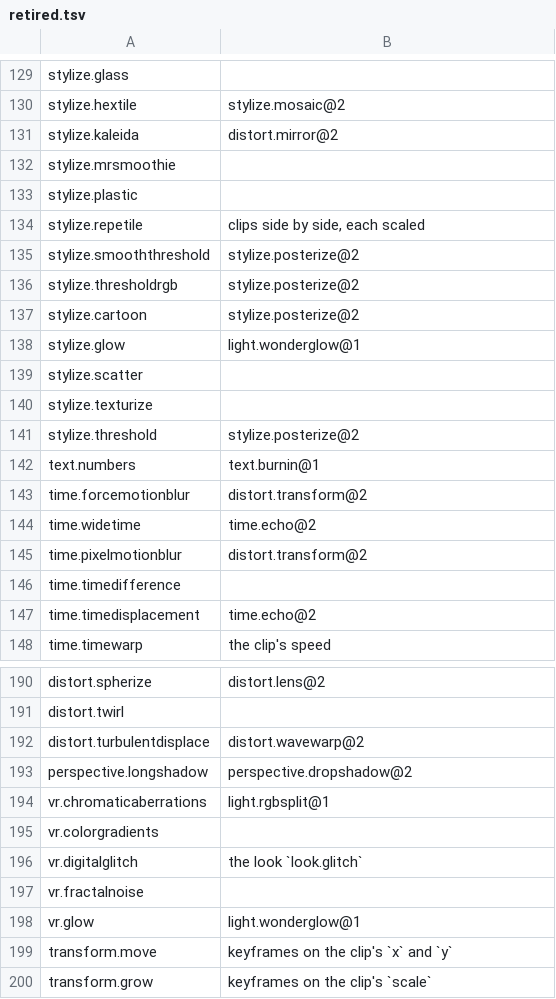
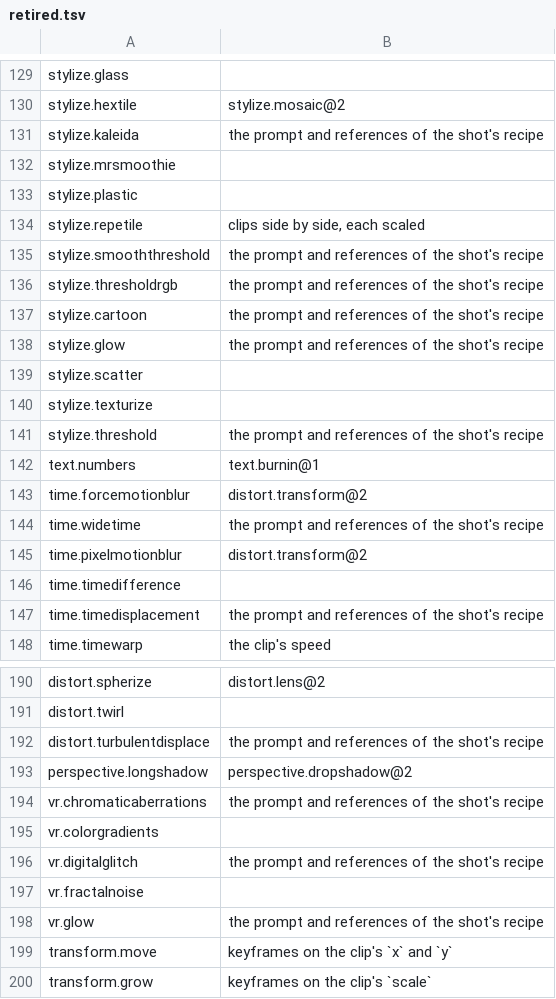
Before and after one commit to imjunseong958-droid/industrial-kerf, a TSV file: crates/foundation/kerf-model/src/retired.tsv, drawn as a sheet; only a part is shown, gaps mark what is left out; the diff covers the shown part only.

```diff
--- a/crates/foundation/kerf-model/src/retired.tsv
+++ b/crates/foundation/kerf-model/src/retired.tsv
@@ -130,3 +130,3 @@ stylize.glass
 stylize.hextile	stylize.mosaic@2
-stylize.kaleida	distort.mirror@2
+stylize.kaleida	the prompt and references of the shot's recipe
 stylize.mrsmoothie	
@@ -134,15 +134,15 @@ stylize.plastic
 stylize.repetile	clips side by side, each scaled
-stylize.smooththreshold	stylize.posterize@2
-stylize.thresholdrgb	stylize.posterize@2
-stylize.cartoon	stylize.posterize@2
-stylize.glow	light.wonderglow@1
+stylize.smooththreshold	the prompt and references of the shot's recipe
+stylize.thresholdrgb	the prompt and references of the shot's recipe
+stylize.cartoon	the prompt and references of the shot's recipe
+stylize.glow	the prompt and references of the shot's recipe
 stylize.scatter	
 stylize.texturize	
-stylize.threshold	stylize.posterize@2
+stylize.threshold	the prompt and references of the shot's recipe
 text.numbers	text.burnin@1
 time.forcemotionblur	distort.transform@2
-time.widetime	time.echo@2
+time.widetime	the prompt and references of the shot's recipe
 time.pixelmotionblur	distort.transform@2
 time.timedifference	
-time.timedisplacement	time.echo@2
+time.timedisplacement	the prompt and references of the shot's recipe
 time.timewarp	the clip's speed
@@ -191,9 +191,9 @@ distort.spherize	distort.lens@2
 distort.twirl	
-distort.turbulentdisplace	distort.wavewarp@2
+distort.turbulentdisplace	the prompt and references of the shot's recipe
 perspective.longshadow	perspective.dropshadow@2
-vr.chromaticaberrations	light.rgbsplit@1
+vr.chromaticaberrations	the prompt and references of the shot's recipe
 vr.colorgradients	
-vr.digitalglitch	the look `look.glitch`
+vr.digitalglitch	the prompt and references of the shot's recipe
 vr.fractalnoise	
-vr.glow	light.wonderglow@1
+vr.glow	the prompt and references of the shot's recipe
 transform.move	keyframes on the clip's `x` and `y`
```
Also changed, not shown: 22 added rows and 19 edited cells elsewhere in this file, crates/foundation/kerf-model/src/effects.tsv, 37 other files.
